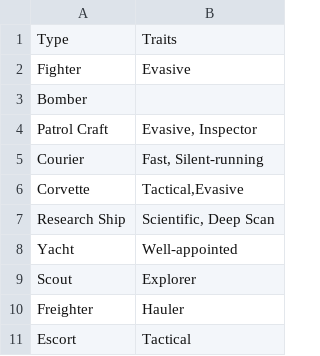
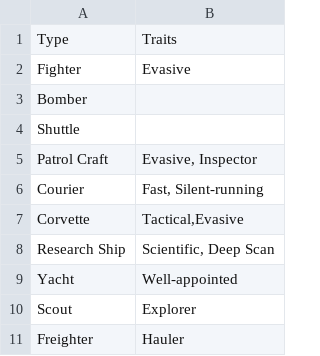
Before and after one commit to herosheets/woin-starships, a CSV file: starship_data/shiptype.csv, drawn as a sheet; only a part is shown; the shorter side is filled out with more unchanged rows; the diff names each change by its address in the sheet, - before the commit and + after, or states it on an @@ line.

Commit message:
Update shiptype.csv

```diff
--- a/starship_data/shiptype.csv
+++ b/starship_data/shiptype.csv
+row 4: Shuttle
```
